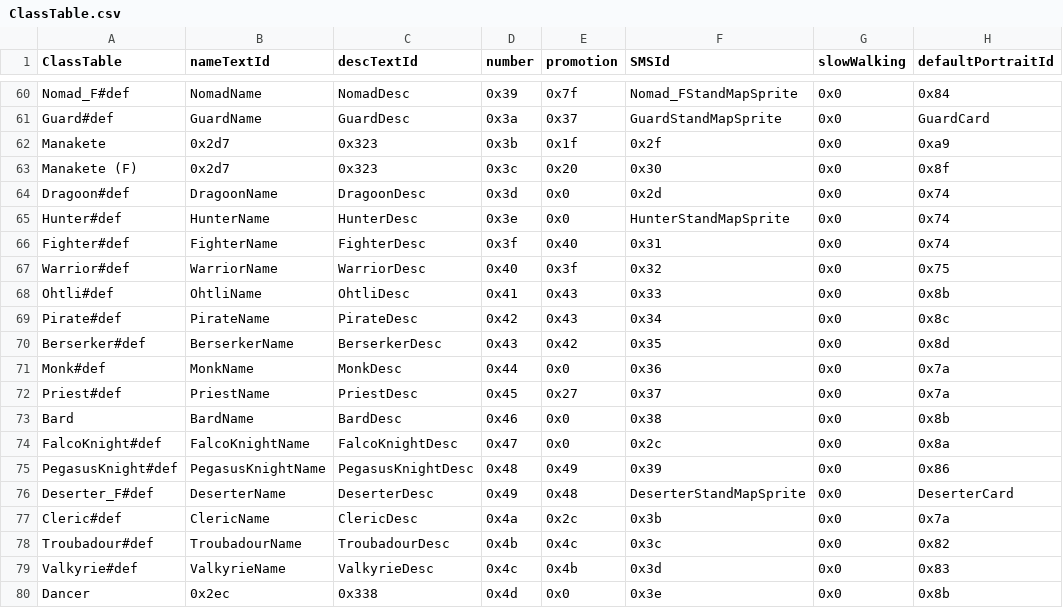
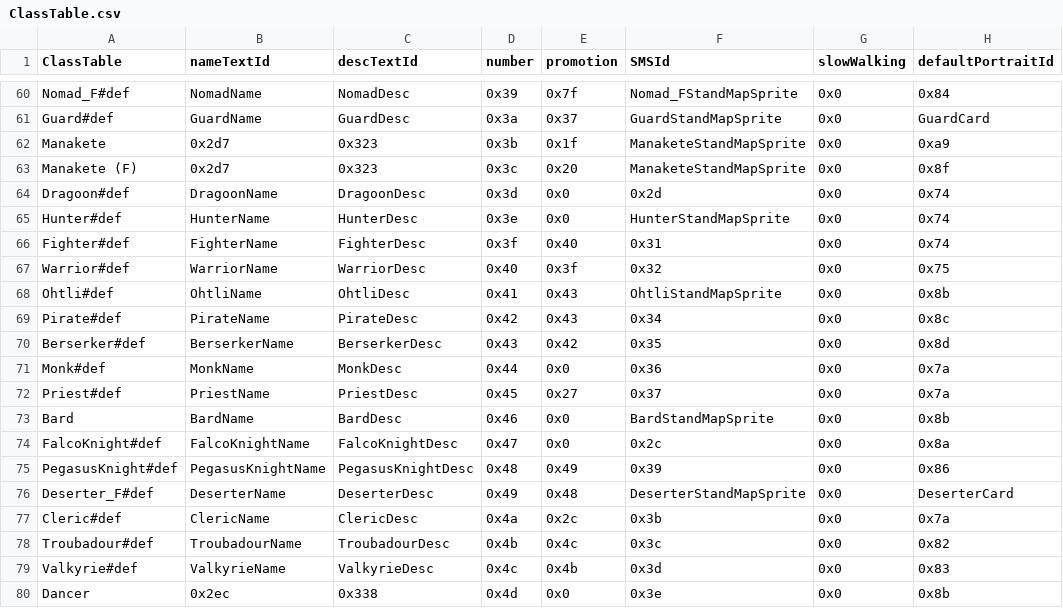
Before and after one commit to Pikmin1211/DarkRoast, a CSV file: Tables/CharacterClass/ClassTable.csv, drawn as a sheet; only a part is shown, gaps mark what is left out; the diff covers the shown part only; the diff names each change by its address in the sheet, - before the commit and + after, or states it on an @@ line.

Commit message:
map sprites linked 2classes

```diff
--- a/Tables/CharacterClass/ClassTable.csv
+++ b/Tables/CharacterClass/ClassTable.csv
-F62 (SMSId): 0x2f
+F62 (SMSId): ManaketeStandMapSprite
-F63 (SMSId): 0x30
+F63 (SMSId): ManaketeStandMapSprite
-F68 (SMSId): 0x33
+F68 (SMSId): OhtliStandMapSprite
-F73 (SMSId): 0x38
+F73 (SMSId): BardStandMapSprite
```
Also changed, not shown: 13 edited cells elsewhere in this file, 6 other files.
